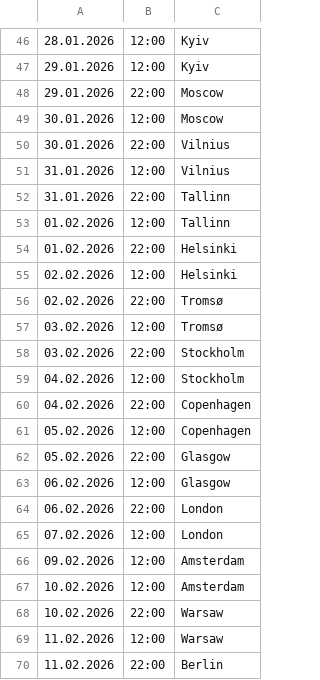
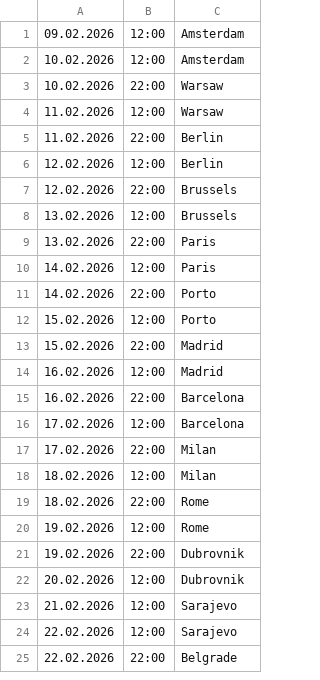
Before and after one commit to kayradinaryus/TURLAR, a CSV file: LatinIT! - Latin IT CSV (1).csv, drawn as a sheet; only a part is shown, gaps mark what is left out; the shorter side is filled out with more unchanged rows; the diff covers the shown part only.

Commit message:
Update LatinIT! - Latin IT CSV (1).csv

```diff
--- a/LatinIT! - Latin IT CSV (1).csv
+++ b/LatinIT! - Latin IT CSV (1).csv
@@ -46,21 +1 @@
-28.01.2026,12:00,Kyiv
-29.01.2026,12:00,Kyiv
-29.01.2026,22:00,Moscow
-30.01.2026,12:00,Moscow
-30.01.2026,22:00,Vilnius
-31.01.2026,12:00,Vilnius
-31.01.2026,22:00,Tallinn
-01.02.2026,12:00,Tallinn
-01.02.2026,22:00,Helsinki
-02.02.2026,12:00,Helsinki
-02.02.2026,22:00,Tromsø
-03.02.2026,12:00,Tromsø
-03.02.2026,22:00,Stockholm
-04.02.2026,12:00,Stockholm
-04.02.2026,22:00,Copenhagen
-05.02.2026,12:00,Copenhagen
-05.02.2026,22:00,Glasgow
-06.02.2026,12:00,Glasgow
-06.02.2026,22:00,London
-07.02.2026,12:00,London
 09.02.2026,12:00,Amsterdam
```
Also changed, not shown: 45 removed rows elsewhere in this file.
